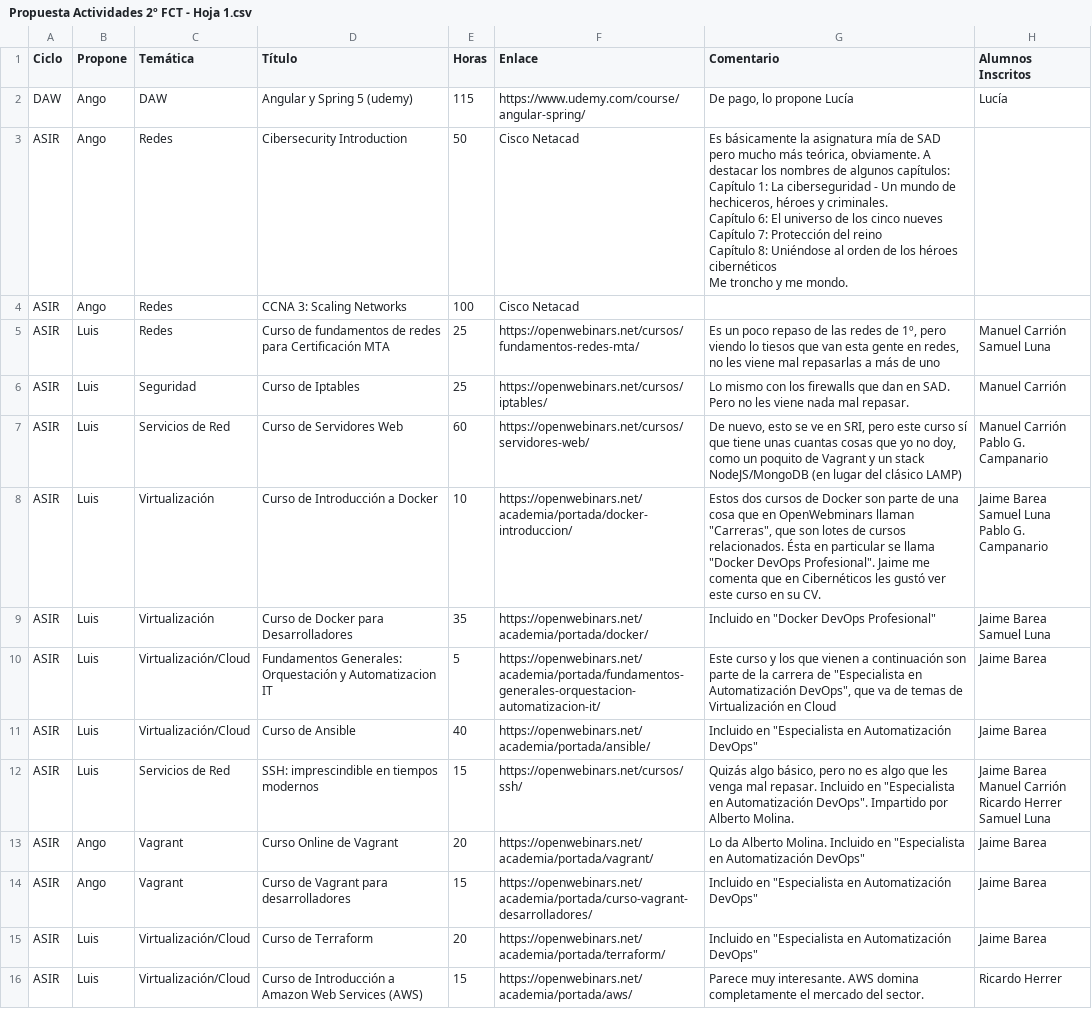
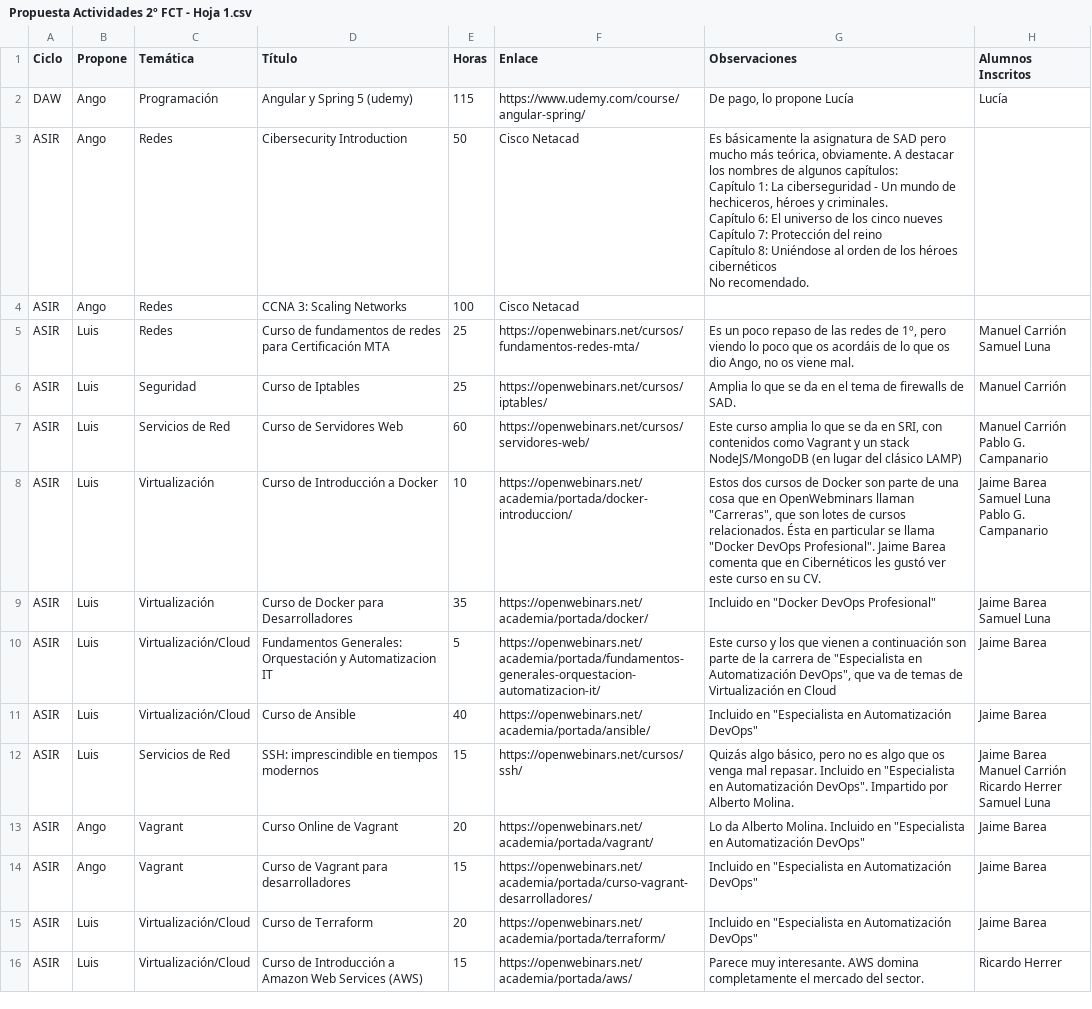
Before and after one commit to mentecatoDev/python, a CSV file: ficheros/de_csv_a_md/Propuesta Actividades 2º FCT - Hoja 1.csv, drawn as a sheet; only a part is shown; the diff covers the shown part only.

```diff
--- a/ficheros/de_csv_a_md/Propuesta Actividades 2º FCT - Hoja 1.csv
+++ b/ficheros/de_csv_a_md/Propuesta Actividades 2º FCT - Hoja 1.csv
@@ -1,18 +1,18 @@
-Ciclo,Propone,Temática,Título,Horas,Enlace,Comentario,Alumnos Inscritos
-DAW,Ango,DAW,Angular y Spring 5 (udemy),115,https://www.udemy.com/course/angular-spring/,"De pago, lo propone Lucía",Lucía
-ASIR,Ango,Redes,Cibersecurity Introduction,50,Cisco Netacad,"Es básicamente la asignatura mía de SAD pero mucho más teórica, obviamente. A destacar los nombres de algunos capítulos:
-Capítulo 1: La ciberseguridad - Un mundo de hechiceros, héroes y criminales.
-Capítulo 6: El universo de los cinco nueves
-Capítulo 7: Protección del reino
-Capítulo 8: Uniéndose al orden de los héroes cibernéticos
-Me troncho y me mondo.",
+Ciclo,Propone,Temática,Título,Horas,Enlace,Observaciones,Alumnos Inscritos
+DAW,Ango,Programación,Angular y Spring 5 (udemy),115,https://www.udemy.com/course/angular-spring/,"De pago, lo propone Lucía",Lucía
+ASIR,Ango,Redes,Cibersecurity Introduction,50,Cisco Netacad,"Es básicamente la asignatura de SAD pero mucho más teórica, obviamente. A destacar los nombres de algunos capítulos:
+Capítulo 1: La ciberseguridad - Un mundo de hechiceros, héroes y criminales.
+Capítulo 6: El universo de los cinco nueves
+Capítulo 7: Protección del reino
+Capítulo 8: Uniéndose al orden de los héroes cibernéticos
+No recomendado.",
 ASIR,Ango,Redes,CCNA 3: Scaling Networks,100,Cisco Netacad,,
-ASIR,Luis,Redes,Curso de fundamentos de redes para Certificación MTA,25,https://openwebinars.net/cursos/fundamentos-redes-mta/,"Es un poco repaso de las redes de 1º, pero viendo lo tiesos que van esta gente en redes, no les viene mal repasarlas a más de uno","Manuel Carrión
-Samuel Luna"
-ASIR,Luis,Seguridad,Curso de Iptables,25,https://openwebinars.net/cursos/iptables/,Lo mismo con los firewalls que dan en SAD. Pero no les viene nada mal repasar.,Manuel Carrión
-ASIR,Luis,Servicios de Red,Curso de Servidores Web,60,https://openwebinars.net/cursos/servidores-web/,"De nuevo, esto se ve en SRI, pero este curso sí que tiene unas cuantas cosas que yo no doy, como un poquito de Vagrant y un stack NodeJS/MongoDB (en lugar del clásico LAMP)","Manuel Carrión
-Pablo G. Campanario"
-ASIR,Luis,Virtualización,Curso de Introducción a Docker,10,https://openwebinars.net/academia/portada/docker-introduccion/,"Estos dos cursos de Docker son parte de una cosa que en OpenWebminars llaman ""Carreras"", que son lotes de cursos relacionados. Ésta en particular se llama ""Docker DevOps Profesional"". Jaime me comenta que en Cibernéticos les gustó ver este curso en su CV.","Jaime Barea
-Samuel Luna
-Pablo G. Campanario"
+ASIR,Luis,Redes,Curso de fundamentos de redes para Certificación MTA,25,https://openwebinars.net/cursos/fundamentos-redes-mta/,"Es un poco repaso de las redes de 1º, pero viendo lo poco que os acordáis de lo que os dio Ango, no os viene mal.","Manuel Carrión
+Samuel Luna"
+ASIR,Luis,Seguridad,Curso de Iptables,25,https://openwebinars.net/cursos/iptables/,Amplia lo que se da en el tema de firewalls de SAD.,Manuel Carrión
+ASIR,Luis,Servicios de Red,Curso de Servidores Web,60,https://openwebinars.net/cursos/servidores-web/,"Este curso amplia lo que se da en SRI, con contenidos como Vagrant y un stack NodeJS/MongoDB (en lugar del clásico LAMP)","Manuel Carrión
+Pablo G. Campanario"
+ASIR,Luis,Virtualización,Curso de Introducción a Docker,10,https://openwebinars.net/academia/portada/docker-introduccion/,"Estos dos cursos de Docker son parte de una cosa que en OpenWebminars llaman ""Carreras"", que son lotes de cursos relacionados. Ésta en particular se llama ""Docker DevOps Profesional"". Jaime Barea comenta que en Cibernéticos les gustó ver este curso en su CV.","Jaime Barea
+Samuel Luna
+Pablo G. Campanario"
 ASIR,Luis,Virtualización,Curso de Docker para Desarrolladores,35,https://openwebinars.net/academia/portada/docker/,"Incluido en ""Docker DevOps Profesional""","Jaime Barea
@@ -21,6 +21,6 @@ ASIR,Luis,Virtualización/Cloud,Fundamentos Generales: Orquestación y Automatiz
 ASIR,Luis,Virtualización/Cloud,Curso de Ansible,40,https://openwebinars.net/academia/portada/ansible/,"Incluido en ""Especialista en Automatización DevOps""",Jaime Barea
-ASIR,Luis,Servicios de Red,SSH: imprescindible en tiempos modernos,15,https://openwebinars.net/cursos/ssh/,"Quizás algo básico, pero no es algo que les venga mal repasar. Incluido en ""Especialista en Automatización DevOps"". Impartido por Alberto Molina.","Jaime Barea
-Manuel Carrión
-Ricardo Herrer
-Samuel Luna"
+ASIR,Luis,Servicios de Red,SSH: imprescindible en tiempos modernos,15,https://openwebinars.net/cursos/ssh/,"Quizás algo básico, pero no es algo que os venga mal repasar. Incluido en ""Especialista en Automatización DevOps"". Impartido por Alberto Molina.","Jaime Barea
+Manuel Carrión
+Ricardo Herrer
+Samuel Luna"
 ASIR,Ango,Vagrant,Curso Online de Vagrant ,20,https://openwebinars.net/academia/portada/vagrant/,"Lo da Alberto Molina. Incluido en ""Especialista en Automatización DevOps""",Jaime Barea
```
Also changed, not shown: 2 added rows and 5 edited cells elsewhere in this file, 8 other files.
